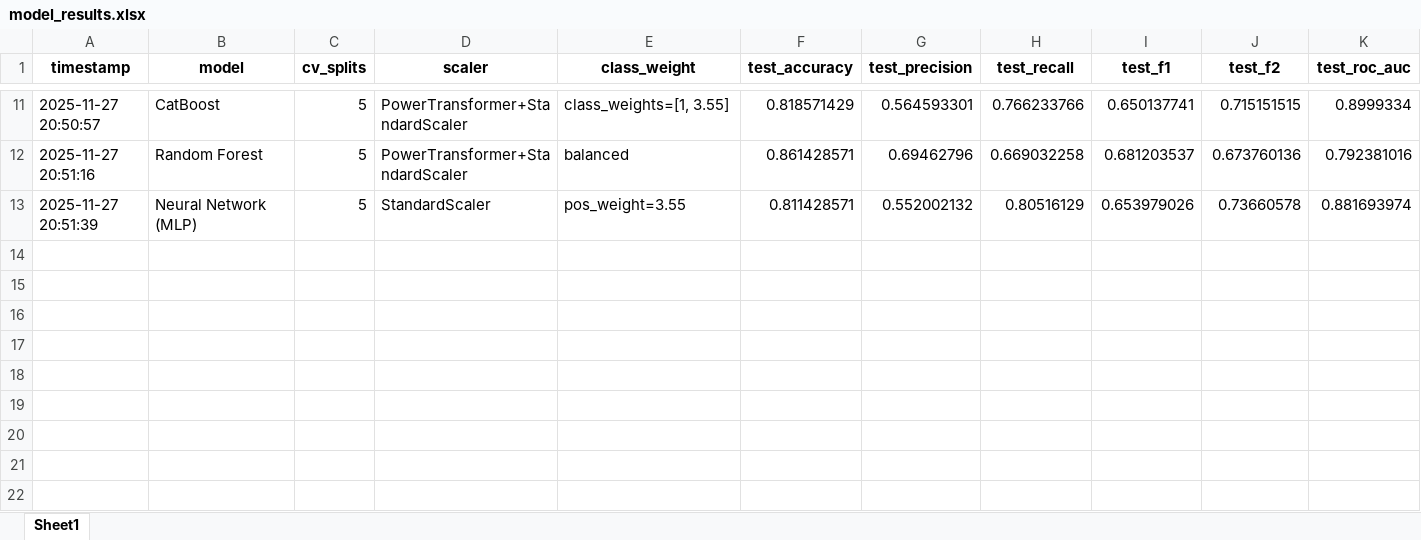
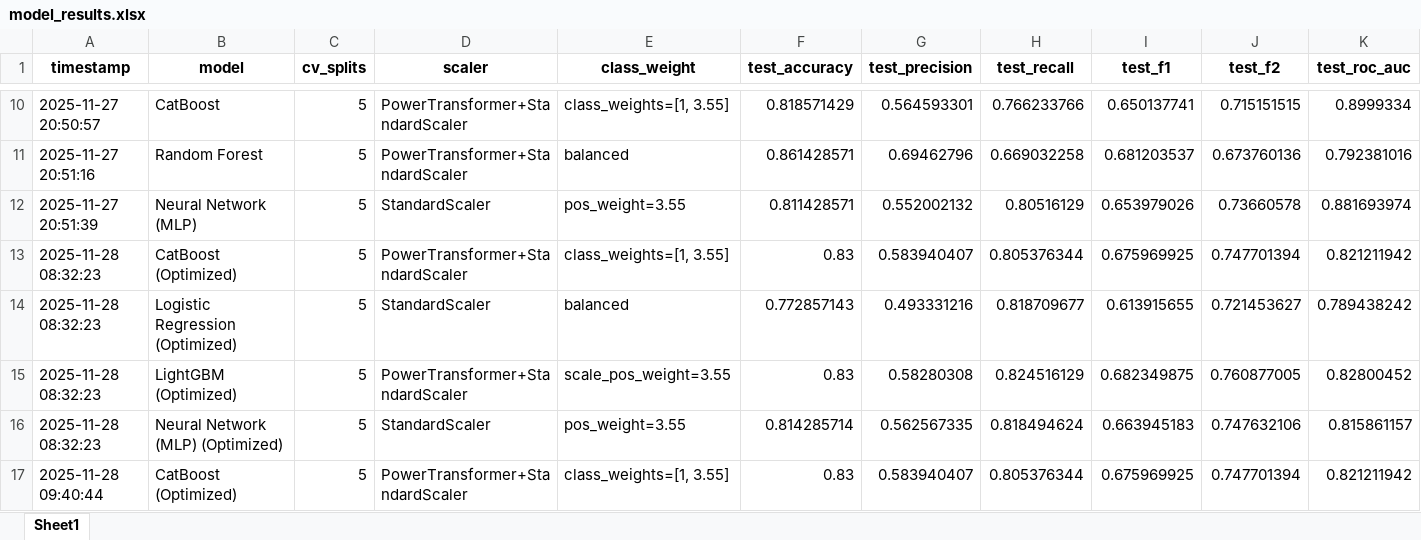
Before and after one commit to 906kingdom/TsunamiRiskAssessment, an Excel workbook: models/model_results.xlsx, sheet Sheet1, drawn as a sheet; only a part is shown, gaps mark what is left out; values as stored, in another font and other column widths than the file's, no borders; rows hold the shown columns only; the diff covers the shown part only; the diff names each change by its address in the sheet, - before the commit and + after, or states it on an @@ line.

Commit message:
TabPFN split fixed.

```diff
--- a/models/model_results.xlsx (sheet Sheet1)
+++ b/models/model_results.xlsx (sheet Sheet1)
+row 13: 2025-11-28 08:32:23 | CatBoost (Optimized) | 5 | PowerTransformer+StandardScaler | class_weights=[1, 3.55] | 0.83 | 0.583940407 | 0.805376344 | 0.675969925 | 0.747701394 | 0.821211942
+row 14: 2025-11-28 08:32:23 | Logistic Regression (Optimized) | 5 | StandardScaler | balanced | 0.772857143 | 0.493331216 | 0.818709677 | 0.613915655 | 0.721453627 | 0.789438242
+row 15: 2025-11-28 08:32:23 | LightGBM (Optimized) | 5 | PowerTransformer+StandardScaler | scale_pos_weight=3.55 | 0.83 | 0.58280308 | 0.824516129 | 0.682349875 | 0.760877005 | 0.82800452
+row 16: 2025-11-28 08:32:23 | Neural Network (MLP) (Optimized) | 5 | StandardScaler | pos_weight=3.55 | 0.814285714 | 0.562567335 | 0.818494624 | 0.663945183 | 0.747632106 | 0.815861157
+row 17: 2025-11-28 09:40:44 | CatBoost (Optimized) | 5 | PowerTransformer+StandardScaler | class_weights=[1, 3.55] | 0.83 | 0.583940407 | 0.805376344 | 0.675969925 | 0.747701394 | 0.821211942
```
Also changed, not shown: 5 added rows and 2 removed rows elsewhere in this sheet, 1 other file.
